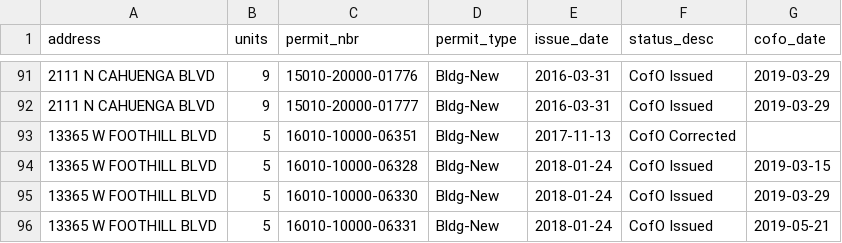
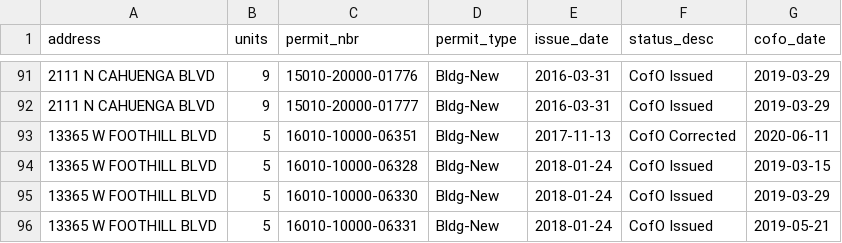
Before and after one commit to shintuzd/la-permitted-and-completed-housing, a CSV file: review/possible_duplicates.csv, drawn as a sheet; only a part is shown, gaps mark what is left out.

```diff
--- a/review/possible_duplicates.csv
+++ b/review/possible_duplicates.csv
@@ -92,3 +92,3 @@ address,units,permit_nbr,permit_type,issue_date,status_desc,cofo_date
 2111 N CAHUENGA BLVD,9,15010-20000-01777,Bldg-New,2016-03-31,CofO Issued,2019-03-29
-13365 W FOOTHILL BLVD,5,16010-10000-06351,Bldg-New,2017-11-13,CofO Corrected,
+13365 W FOOTHILL BLVD,5,16010-10000-06351,Bldg-New,2017-11-13,CofO Corrected,2020-06-11
 13365 W FOOTHILL BLVD,5,16010-10000-06328,Bldg-New,2018-01-24,CofO Issued,2019-03-15
```
Also changed, not shown: 4 other files.
